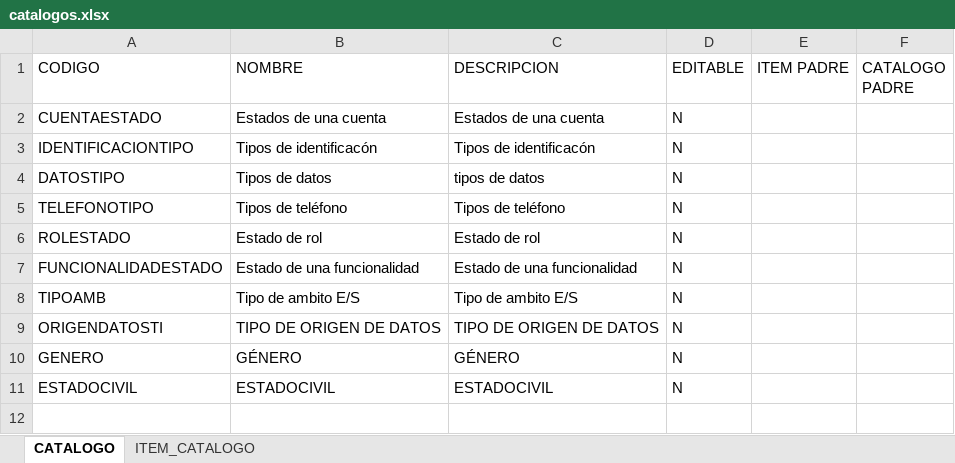
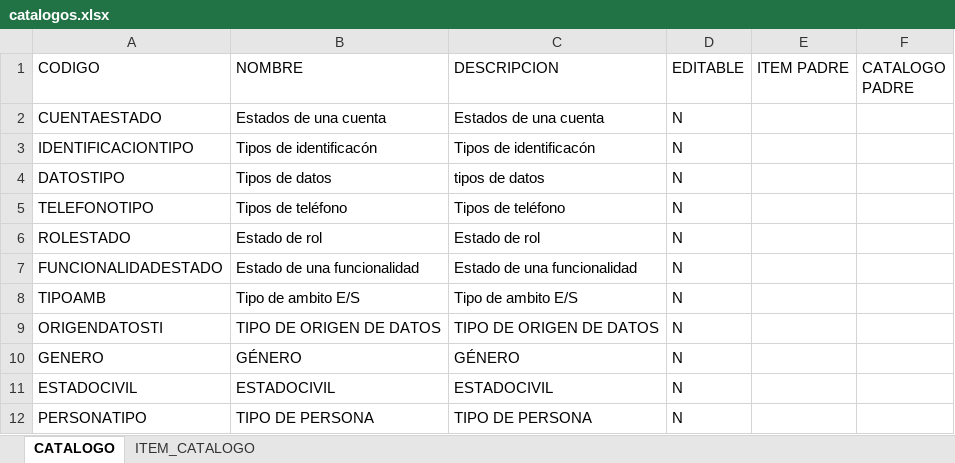
Before and after one commit to jusinche/JusFramework, an Excel workbook: catalogos.xlsx, sheet CATALOGO, drawn as a sheet; values as stored, in another font and other column widths than the file's, no borders; the diff names each change by its address in the sheet, - before the commit and + after, or states it on an @@ line.

Commit message:
Implementacion de Persona

```diff
--- a/catalogos.xlsx (sheet CATALOGO)
+++ b/catalogos.xlsx (sheet CATALOGO)
+row 12: PERSONATIPO | TIPO DE PERSONA | TIPO DE PERSONA | N
```
Also changed, not shown: sheet ITEM_CATALOGO, 22 other files.
